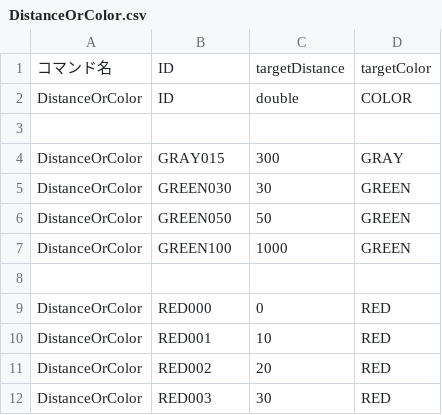
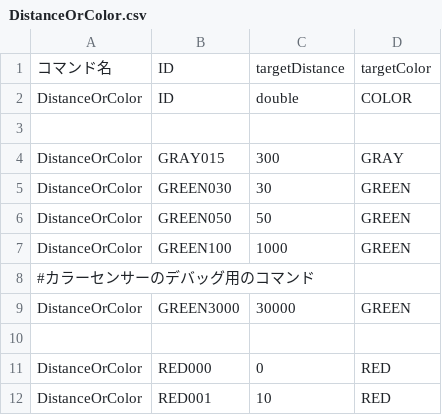
Before and after one commit to KatLab-MiyazakiUniv/etrobocon2026, a CSV file: datafiles/commands/Conditions/DistanceOrColor.csv, drawn as a sheet; only a part is shown; the shorter side is filled out with more unchanged rows.

```diff
--- a/datafiles/commands/Conditions/DistanceOrColor.csv
+++ b/datafiles/commands/Conditions/DistanceOrColor.csv
@@ -7,2 +7,4 @@ DistanceOrColor,GREEN050,50,GREEN
 DistanceOrColor,GREEN100,1000,GREEN
+#カラーセンサーのデバッグ用のコマンド
+DistanceOrColor,GREEN3000,30000,GREEN
 
```
Also changed, not shown: datafiles/commands/Area/LineTraceLeft.csv, datafiles/commands/Conditions/ColorRegion.csv, 4 other files.
